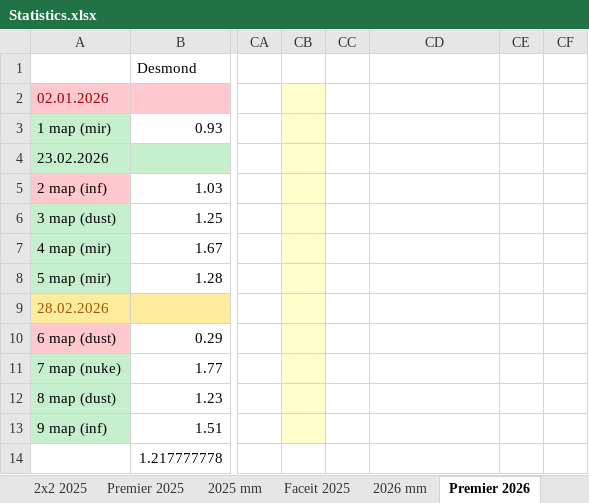
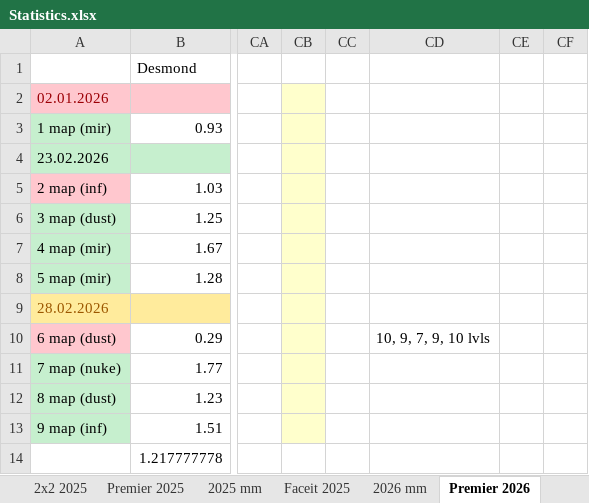
Before and after one commit to Geraque/stats-bot_v2, an Excel workbook: stats-bot_v2-app/src/main/resources/Statistics.xlsx, sheet Premier 2026, drawn as a sheet; only a part is shown, gaps mark what is left out; values as stored, in another font and other column widths than the file's, no borders; the diff names each change by its address in the sheet, - before the commit and + after, or states it on an @@ line.

```diff
--- a/stats-bot_v2-app/src/main/resources/Statistics.xlsx (sheet Premier 2026)
+++ b/stats-bot_v2-app/src/main/resources/Statistics.xlsx (sheet Premier 2026)
-CD10: (empty)
+CD10: 10, 9, 7, 9, 10 lvls
```
Also changed, not shown: sheet 2026 mm, sheet 2х2 2026, formulas that keep their value, 8 other files.
